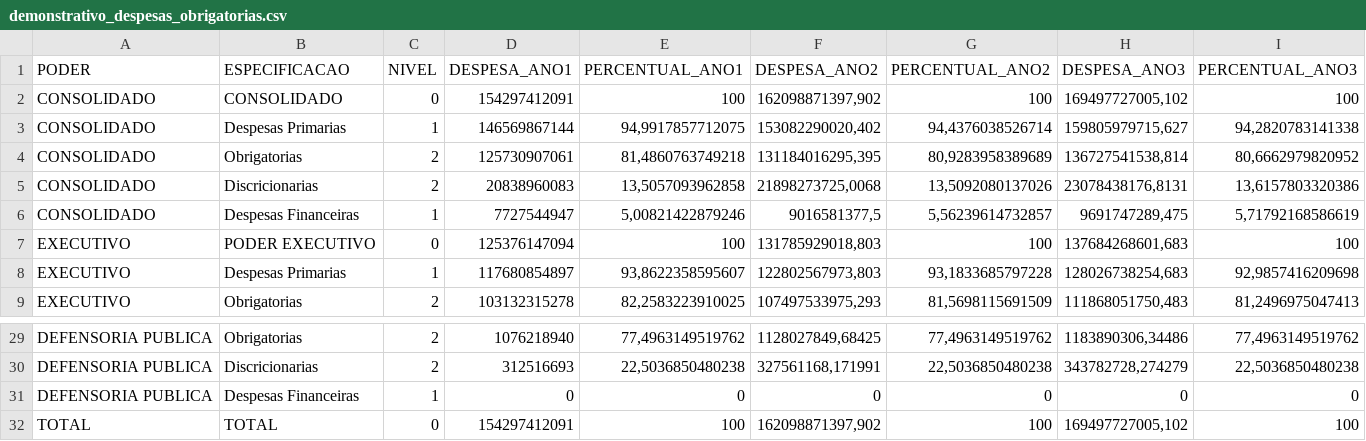
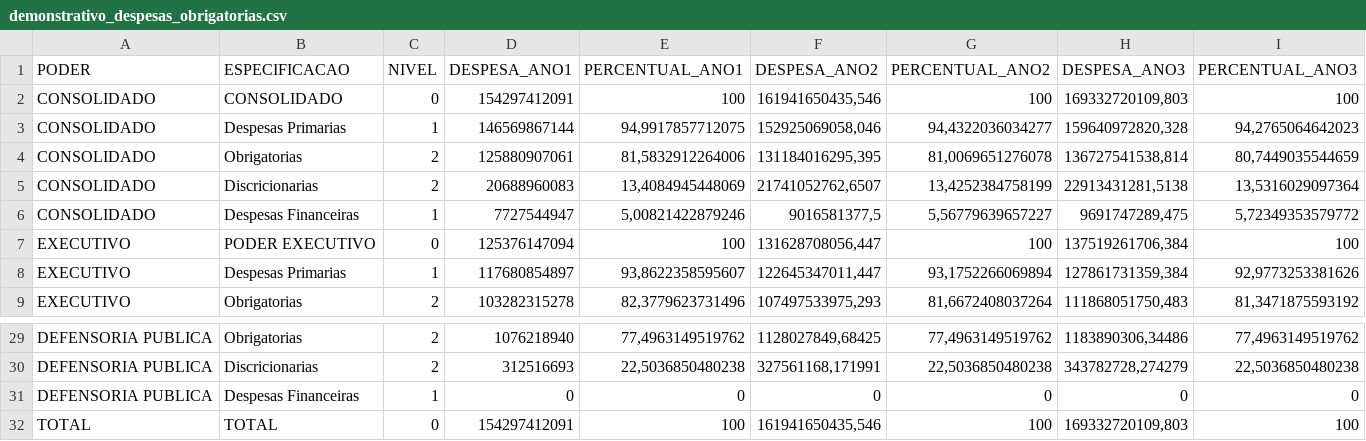
Before and after one commit to splor-mg/dados-volumes-loa, a CSV file: data-raw/demonstrativo_despesas_obrigatorias.csv, drawn as a sheet; only a part is shown, gaps mark what is left out; the diff covers the shown part only.

```diff
--- a/data-raw/demonstrativo_despesas_obrigatorias.csv
+++ b/data-raw/demonstrativo_despesas_obrigatorias.csv
@@ -1,9 +1,9 @@
 "PODER";"ESPECIFICACAO";"NIVEL";"DESPESA_ANO1";"PERCENTUAL_ANO1";"DESPESA_ANO2";"PERCENTUAL_ANO2";"DESPESA_ANO3";"PERCENTUAL_ANO3"
-"CONSOLIDADO";"CONSOLIDADO";0;154297412091;100;162098871397,902;100;169497727005,102;100
-"CONSOLIDADO";"Despesas Primarias";1;146569867144;94,9917857712075;153082290020,402;94,4376038526714;159805979715,627;94,2820783141338
-"CONSOLIDADO";"Obrigatorias";2;125730907061;81,4860763749218;131184016295,395;80,9283958389689;136727541538,814;80,6662979820952
-"CONSOLIDADO";"Discricionarias";2;20838960083;13,5057093962858;21898273725,0068;13,5092080137026;23078438176,8131;13,6157803320386
-"CONSOLIDADO";"Despesas Financeiras";1;7727544947;5,00821422879246;9016581377,5;5,56239614732857;9691747289,475;5,71792168586619
-"EXECUTIVO";"PODER EXECUTIVO";0;125376147094;100;131785929018,803;100;137684268601,683;100
-"EXECUTIVO";"Despesas Primarias";1;117680854897;93,8622358595607;122802567973,803;93,1833685797228;128026738254,683;92,9857416209698
-"EXECUTIVO";"Obrigatorias";2;103132315278;82,2583223910025;107497533975,293;81,5698115691509;111868051750,483;81,2496975047413
+"CONSOLIDADO";"CONSOLIDADO";0;154297412091;100;161941650435,546;100;169332720109,803;100
+"CONSOLIDADO";"Despesas Primarias";1;146569867144;94,9917857712075;152925069058,046;94,4322036034277;159640972820,328;94,2765064642023
+"CONSOLIDADO";"Obrigatorias";2;125880907061;81,5832912264006;131184016295,395;81,0069651276078;136727541538,814;80,7449035544659
+"CONSOLIDADO";"Discricionarias";2;20688960083;13,4084945448069;21741052762,6507;13,4252384758199;22913431281,5138;13,5316029097364
+"CONSOLIDADO";"Despesas Financeiras";1;7727544947;5,00821422879246;9016581377,5;5,56779639657227;9691747289,475;5,72349353579772
+"EXECUTIVO";"PODER EXECUTIVO";0;125376147094;100;131628708056,447;100;137519261706,384;100
+"EXECUTIVO";"Despesas Primarias";1;117680854897;93,8622358595607;122645347011,447;93,1752266069894;127861731359,384;92,9773253381626
+"EXECUTIVO";"Obrigatorias";2;103282315278;82,3779623731496;107497533975,293;81,6672408037264;111868051750,483;81,3471875593192
@@ -31,2 +31,2 @@
 "DEFENSORIA PUBLICA";"Despesas Financeiras";1;0;0;0;0;0;0
-"TOTAL";"TOTAL";0;154297412091;100;162098871397,902;100;169497727005,102;100
+"TOTAL";"TOTAL";0;154297412091;100;161941650435,546;100;169332720109,803;100
```
Also changed, not shown: 8 edited cells elsewhere in this file.
